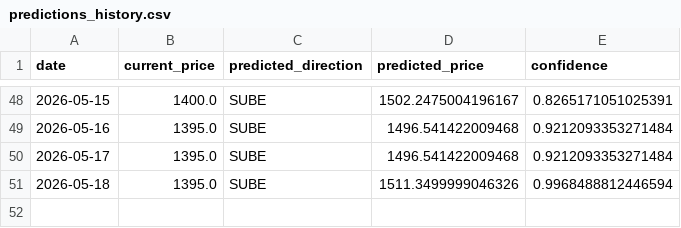
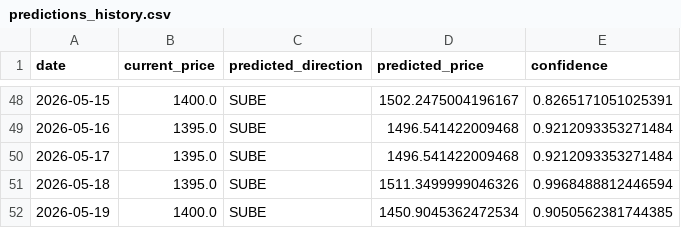
Before and after one commit to Mauroquil-bit/nuevo_dolar_predictor, a CSV file: data/predictions_history.csv, drawn as a sheet; only a part is shown, gaps mark what is left out; the diff names each change by its address in the sheet, - before the commit and + after, or states it on an @@ line.

```diff
--- a/data/predictions_history.csv
+++ b/data/predictions_history.csv
+row 52: 2026-05-19 | 1400.0 | SUBE | 1450.9045362472534 | 0.9050562381744385
```
Also changed, not shown: 2 other files.
